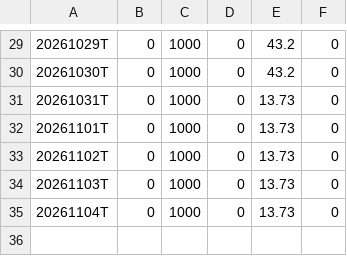
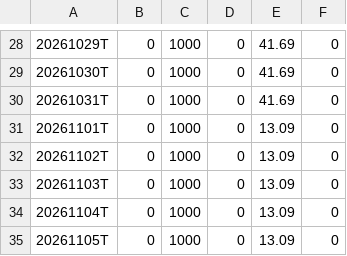
Before and after one commit to lssee003/relative-strength, a CSV file: output/RSRATING.csv, drawn as a sheet; only a part is shown, gaps mark what is left out; the diff covers the shown part only.

```diff
--- a/output/RSRATING.csv
+++ b/output/RSRATING.csv
@@ -29,7 +28,8 @@
-20261029T,0,1000,0,43.2,0
-20261030T,0,1000,0,43.2,0
-20261031T,0,1000,0,13.73,0
-20261101T,0,1000,0,13.73,0
-20261102T,0,1000,0,13.73,0
-20261103T,0,1000,0,13.73,0
-20261104T,0,1000,0,13.73,0
+20261029T,0,1000,0,41.69,0
+20261030T,0,1000,0,41.69,0
+20261031T,0,1000,0,41.69,0
+20261101T,0,1000,0,13.09,0
+20261102T,0,1000,0,13.09,0
+20261103T,0,1000,0,13.09,0
+20261104T,0,1000,0,13.09,0
+20261105T,0,1000,0,13.09,0
```
Also changed, not shown: 1 removed row and 27 edited cells elsewhere in this file, output/rs_industries.csv, output/rs_stocks.csv, 3 other files.
